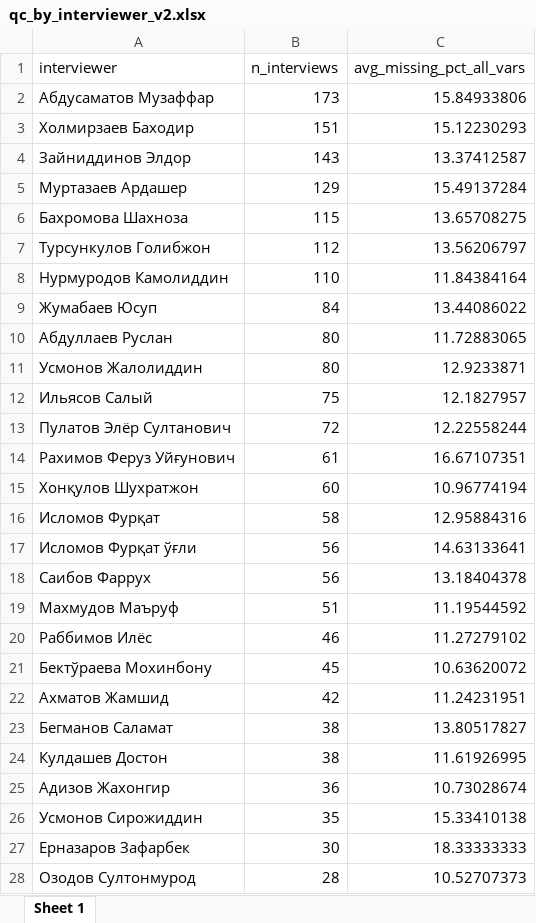
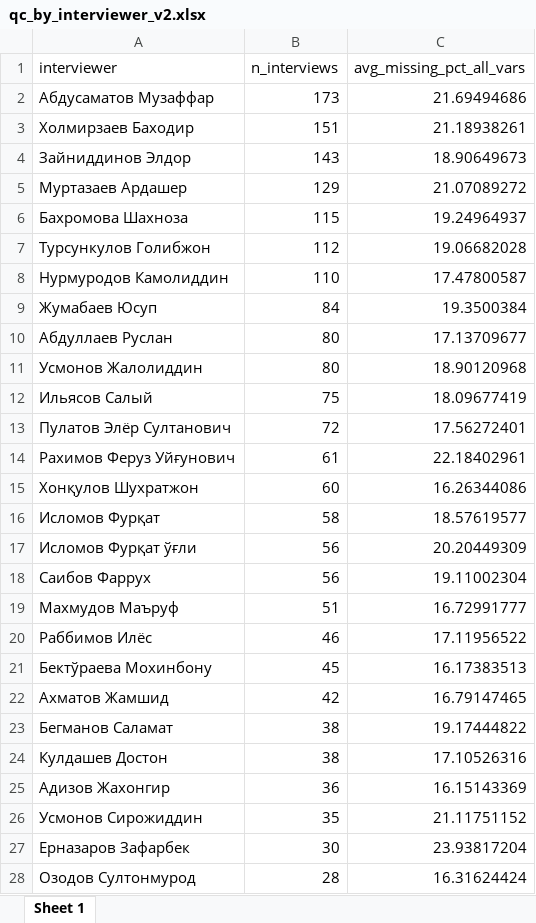
Before and after one commit to nozimmjon/03.version, an Excel workbook: outputs_prep_v2/qc_by_interviewer_v2.xlsx, sheet Sheet 1, drawn as a sheet; only a part is shown; values as stored, in another font and other column widths than the file's, no borders; the diff covers the shown part only; the diff names each change by its address in the sheet, - before the commit and + after, or states it on an @@ line.

```diff
--- a/outputs_prep_v2/qc_by_interviewer_v2.xlsx (sheet Sheet 1)
+++ b/outputs_prep_v2/qc_by_interviewer_v2.xlsx (sheet Sheet 1)
-C2 (avg_missing_pct_all_vars): 15.84933806
+C2 (avg_missing_pct_all_vars): 21.69494686
-C3 (avg_missing_pct_all_vars): 15.12230293
+C3 (avg_missing_pct_all_vars): 21.18938261
-C4 (avg_missing_pct_all_vars): 13.37412587
+C4 (avg_missing_pct_all_vars): 18.90649673
-C5 (avg_missing_pct_all_vars): 15.49137284
+C5 (avg_missing_pct_all_vars): 21.07089272
-C6 (avg_missing_pct_all_vars): 13.65708275
+C6 (avg_missing_pct_all_vars): 19.24964937
-C7 (avg_missing_pct_all_vars): 13.56206797
+C7 (avg_missing_pct_all_vars): 19.06682028
-C8 (avg_missing_pct_all_vars): 11.84384164
+C8 (avg_missing_pct_all_vars): 17.47800587
-C9 (avg_missing_pct_all_vars): 13.44086022
+C9 (avg_missing_pct_all_vars): 19.3500384
-C10 (avg_missing_pct_all_vars): 11.72883065
+C10 (avg_missing_pct_all_vars): 17.13709677
-C11 (avg_missing_pct_all_vars): 12.9233871
+C11 (avg_missing_pct_all_vars): 18.90120968
-C12 (avg_missing_pct_all_vars): 12.1827957
+C12 (avg_missing_pct_all_vars): 18.09677419
-C13 (avg_missing_pct_all_vars): 12.22558244
+C13 (avg_missing_pct_all_vars): 17.56272401
-C14 (avg_missing_pct_all_vars): 16.67107351
+C14 (avg_missing_pct_all_vars): 22.18402961
-C15 (avg_missing_pct_all_vars): 10.96774194
+C15 (avg_missing_pct_all_vars): 16.26344086
-C16 (avg_missing_pct_all_vars): 12.95884316
+C16 (avg_missing_pct_all_vars): 18.57619577
-C17 (avg_missing_pct_all_vars): 14.63133641
+C17 (avg_missing_pct_all_vars): 20.20449309
-C18 (avg_missing_pct_all_vars): 13.18404378
+C18 (avg_missing_pct_all_vars): 19.11002304
-C19 (avg_missing_pct_all_vars): 11.19544592
+C19 (avg_missing_pct_all_vars): 16.72991777
-C20 (avg_missing_pct_all_vars): 11.27279102
+C20 (avg_missing_pct_all_vars): 17.11956522
-C21 (avg_missing_pct_all_vars): 10.63620072
+C21 (avg_missing_pct_all_vars): 16.17383513
-C22 (avg_missing_pct_all_vars): 11.24231951
+C22 (avg_missing_pct_all_vars): 16.79147465
-C23 (avg_missing_pct_all_vars): 13.80517827
+C23 (avg_missing_pct_all_vars): 19.17444822
-C24 (avg_missing_pct_all_vars): 11.61926995
+C24 (avg_missing_pct_all_vars): 17.10526316
-C25 (avg_missing_pct_all_vars): 10.73028674
+C25 (avg_missing_pct_all_vars): 16.15143369
-C26 (avg_missing_pct_all_vars): 15.33410138
+C26 (avg_missing_pct_all_vars): 21.11751152
-C27 (avg_missing_pct_all_vars): 18.33333333
+C27 (avg_missing_pct_all_vars): 23.93817204
-C28 (avg_missing_pct_all_vars): 10.52707373
+C28 (avg_missing_pct_all_vars): 16.31624424
```
Also changed, not shown: 7 edited cells elsewhere in this sheet, outputs_prep_v2/EXPORT_MANIFEST_v2.xlsx, outputs_prep_v2/column_profile_v2.xlsx, 32 other files.
